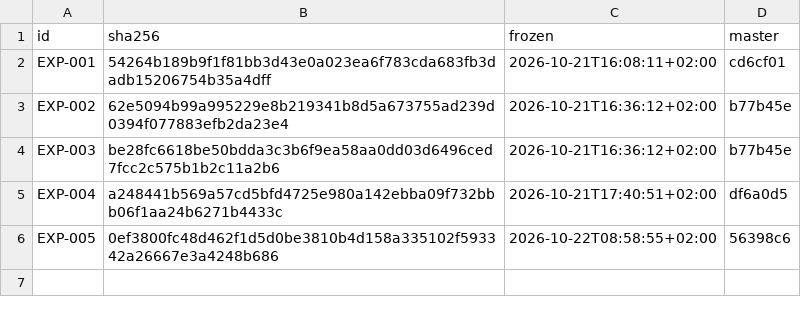
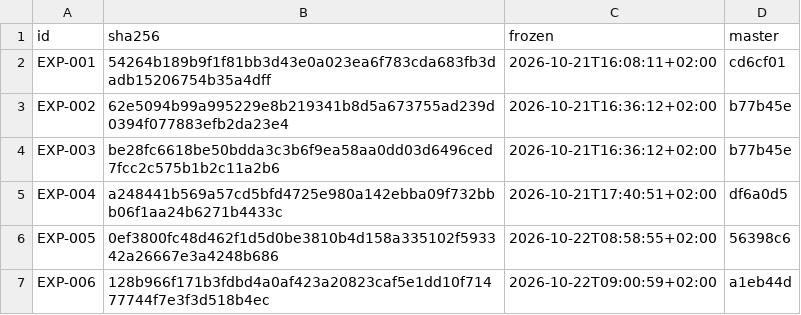
Before and after one commit to ducroq/agent-ready-projects, a TSV file: experiments/pins.tsv, drawn as a sheet.

```diff
--- a/experiments/pins.tsv
+++ b/experiments/pins.tsv
@@ -6 +6,2 @@ EXP-004	a248441b569a57cd5bfd4725e980a142ebba09f732bbb06f1aa24b6271b4433c	2026-10
 EXP-005	0ef3800fc48d462f1d5d0be3810b4d158a335102f593342a26667e3a4248b686	2026-10-22T08:58:55+02:00	56398c6
+EXP-006	128b966f171b3fdbd4a0af423a20823caf5e1dd10f71477744f7e3f3d518b4ec	2026-10-22T09:00:59+02:00	a1eb44d
```
